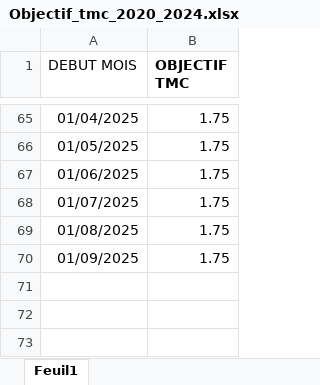
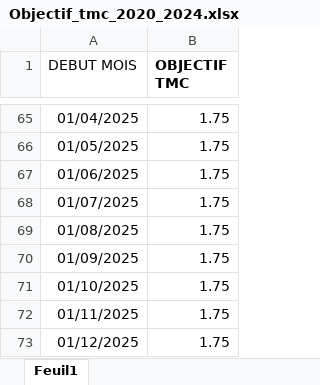
Before and after one commit to AKMADOU/dcpic_cie, an Excel workbook: Objectif_tmc_2020_2024.xlsx, sheet Feuil1, drawn as a sheet; only a part is shown, gaps mark what is left out; values as stored, in another font and other column widths than the file's, no borders; the diff names each change by its address in the sheet, - before the commit and + after, or states it on an @@ line.

Commit message:
Add files via upload

```diff
--- a/Objectif_tmc_2020_2024.xlsx (sheet Feuil1)
+++ b/Objectif_tmc_2020_2024.xlsx (sheet Feuil1)
+row 71: 01/10/2025 | 1.75
+row 72: 01/11/2025 | 1.75
+row 73: 01/12/2025 | 1.75
```
